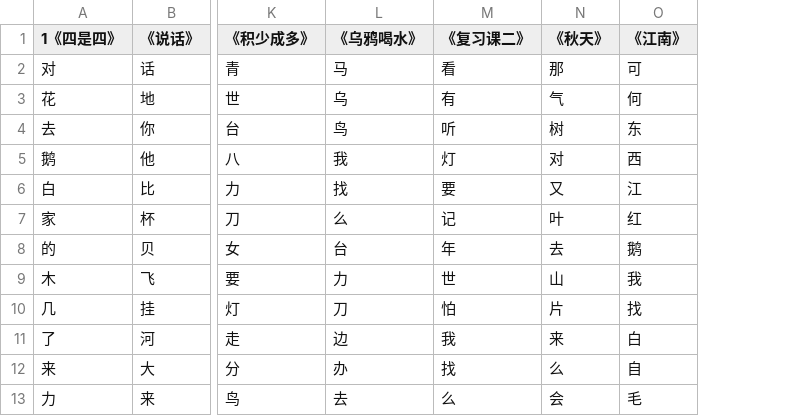
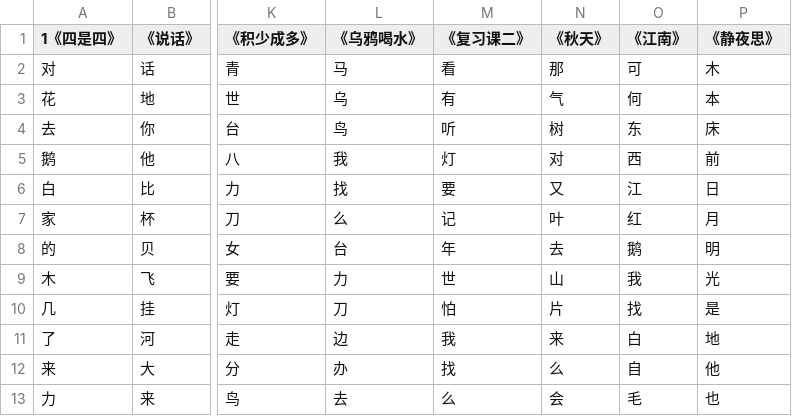
Before and after one commit to xiaowenwenlearning/love, a CSV file: content/pypair.csv, drawn as a sheet; only a part is shown, gaps mark what is left out; the diff names each change by its address in the sheet, - before the commit and + after, or states it on an @@ line.

Commit message:
Add files via upload

```diff
--- a/content/pypair.csv
+++ b/content/pypair.csv
+column P (《静夜思》), rows 2-13: 木 | 本 | 床 | 前 | 日 | 月 | 明 | 光 | 是 | 地 | 他 | 也
```
